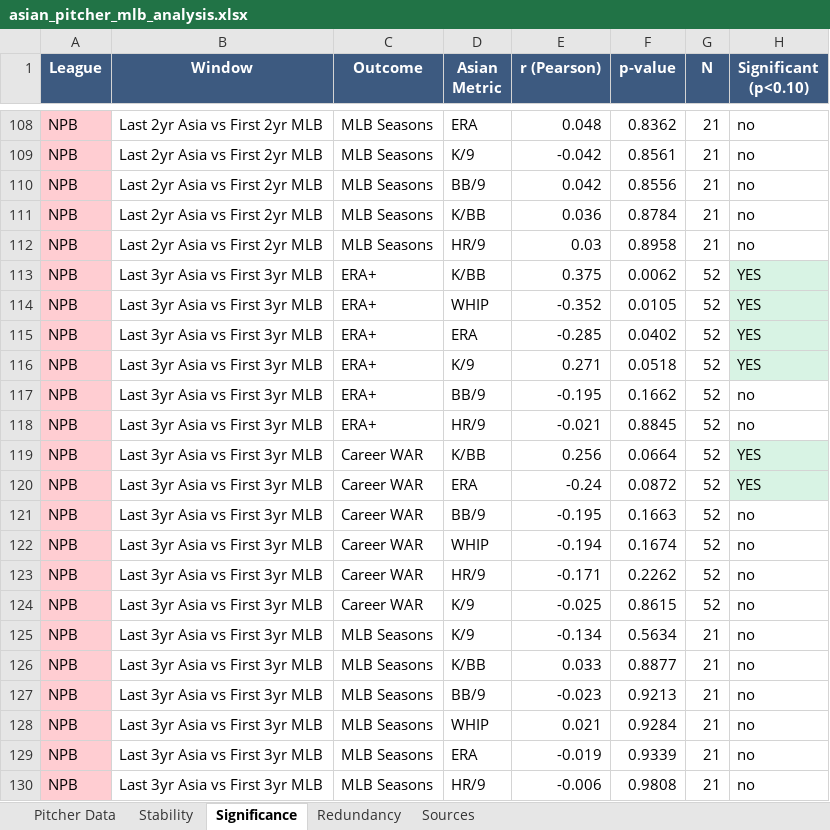
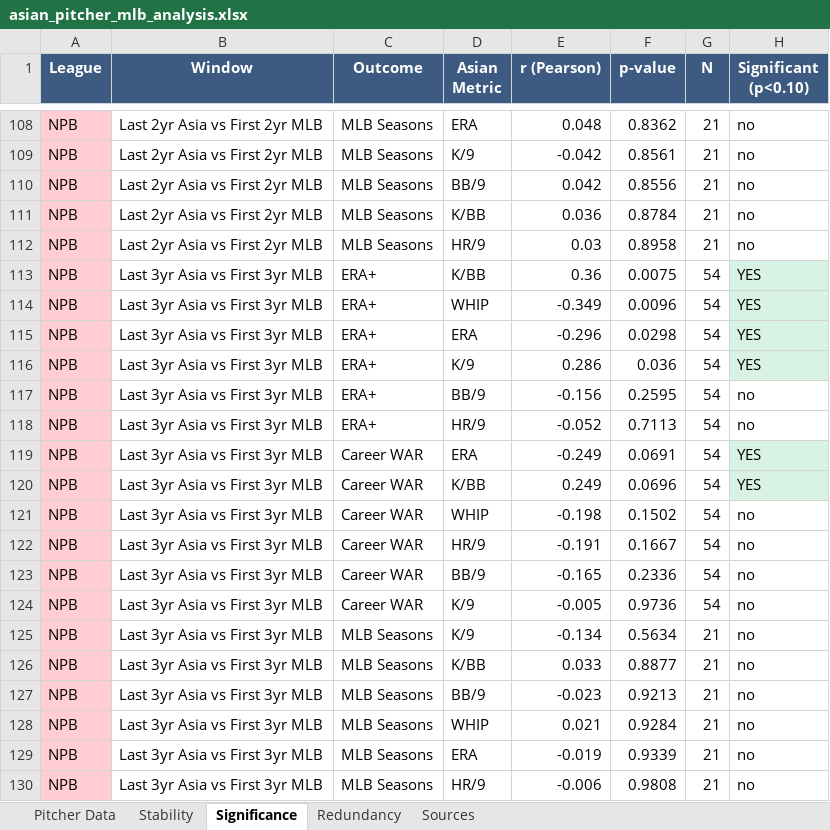
Before and after one commit to colbymorris08/bundesliga-transfer-traits, an Excel workbook: asian_pitcher_mlb_analysis.xlsx, sheet Significance, drawn as a sheet; only a part is shown, gaps mark what is left out; values as stored, in another font and other column widths than the file's, no borders; removed rows and columns are numbered as before the commit, all else as after; the diff covers the shown part only; the diff names each change by its address in the sheet, - before the commit and + after, or states it on an @@ line.

```diff
--- a/asian_pitcher_mlb_analysis.xlsx (sheet Significance)
+++ b/asian_pitcher_mlb_analysis.xlsx (sheet Significance)
-E113 (r (Pearson)): 0.375
+E113 (r (Pearson)): 0.36
-F113 (p-value): 0.0062
+F113 (p-value): 0.0075
-G113:G118 (N): 52
+G113:G118 (N): 54
-E114 (r (Pearson)): -0.352
+E114 (r (Pearson)): -0.349
-F114 (p-value): 0.0105
+F114 (p-value): 0.0096
-E115 (r (Pearson)): -0.285
+E115 (r (Pearson)): -0.296
-F115 (p-value): 0.0402
+F115 (p-value): 0.0298
-E116 (r (Pearson)): 0.271
+E116 (r (Pearson)): 0.286
-F116 (p-value): 0.0518
+F116 (p-value): 0.036
-E117 (r (Pearson)): -0.195
+E117 (r (Pearson)): -0.156
-F117 (p-value): 0.1662
+F117 (p-value): 0.2595
-E118 (r (Pearson)): -0.021
+E118 (r (Pearson)): -0.052
-F118 (p-value): 0.8845
+F118 (p-value): 0.7113
-row 119: NPB | Last 3yr Asia vs First 3yr MLB | Career WAR | K/BB | 0.256 | 0.0664 | 52 | YES
-E119 (r (Pearson)): -0.24
+E119 (r (Pearson)): -0.249
-F119 (p-value): 0.0872
+F119 (p-value): 0.0691
-G119:G122 (N): 52
+G119:G122 (N): 54
-D120 (Asian Metric): BB/9
+D120 (Asian Metric): K/BB
-E120 (r (Pearson)): -0.195
+E120 (r (Pearson)): 0.249
-F120 (p-value): 0.1663
+F120 (p-value): 0.0696
-H120 (Significant (p<0.10)): no
+H120 (Significant (p<0.10)): YES
-H120 fill: none
+H120 fill: #D8F3E4
-E121 (r (Pearson)): -0.194
+E121 (r (Pearson)): -0.198
-F121 (p-value): 0.1674
+F121 (p-value): 0.1502
-E122 (r (Pearson)): -0.171
+E122 (r (Pearson)): -0.191
-F122 (p-value): 0.2262
+F122 (p-value): 0.1667
+row 123: NPB | Last 3yr Asia vs First 3yr MLB | Career WAR | BB/9 | -0.165 | 0.2336 | 54 | no
-E124 (r (Pearson)): -0.025
+E124 (r (Pearson)): -0.005
-F124 (p-value): 0.8615
+F124 (p-value): 0.9736
-G124 (N): 52
+G124 (N): 54
```
Also changed, not shown: 3 added rows, 3 removed rows, 254 edited cells and cell formats elsewhere in this sheet, sheet Stability, sheet Pitcher Data, sheet Sources, 5 other files.
